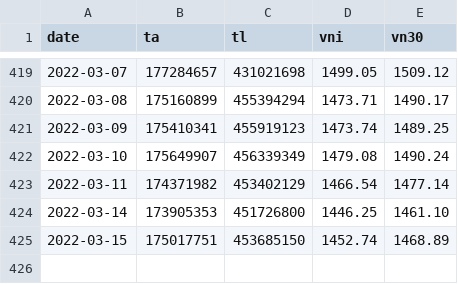
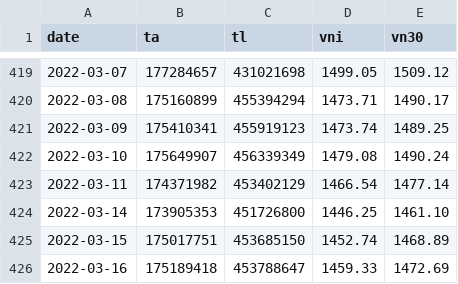
Before and after one commit to anhtuan23/stock_tracker, a CSV file: stock_data - log.csv, drawn as a sheet; only a part is shown, gaps mark what is left out.

Commit message:
update data

```diff
--- a/stock_data - log.csv
+++ b/stock_data - log.csv
@@ -425 +425,2 @@ date,ta,tl,vni,vn30
 2022-03-15,175017751,453685150,1452.74,1468.89
+2022-03-16,175189418,453788647,1459.33,1472.69
```
Also changed, not shown: 1 other file.
